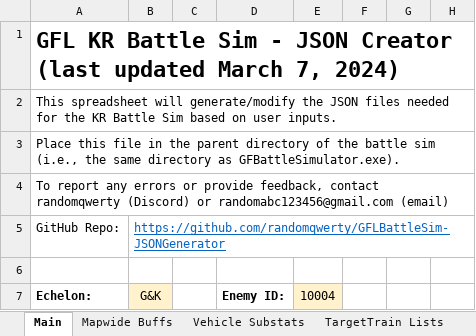
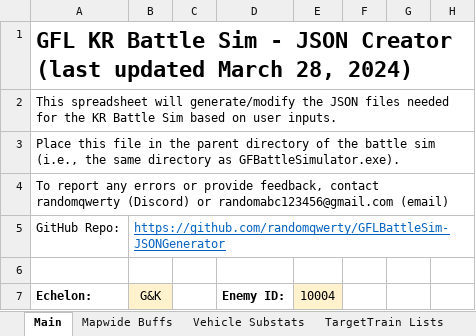
Before and after one commit to randomqwerty/GFLBattleSim-JSONGenerator, an Excel workbook: GFL KR Battle Sim - JSON Generator.xlsm, sheet Main, drawn as a sheet; only a part is shown; values as stored, in another font and other column widths than the file's, no borders; charts and pictures and conditional formats not drawn; the diff names each change by its address in the sheet, - before the commit and + after, or states it on an @@ line.

```diff
--- a/GFL KR Battle Sim - JSON Generator.xlsm (sheet Main)
+++ b/GFL KR Battle Sim - JSON Generator.xlsm (sheet Main)
-A1 (Echelon:): …updated March 7, 2024)
+A1 (Echelon:): …updated March 28, 2024)
```
Also changed, not shown: 1 other file.
